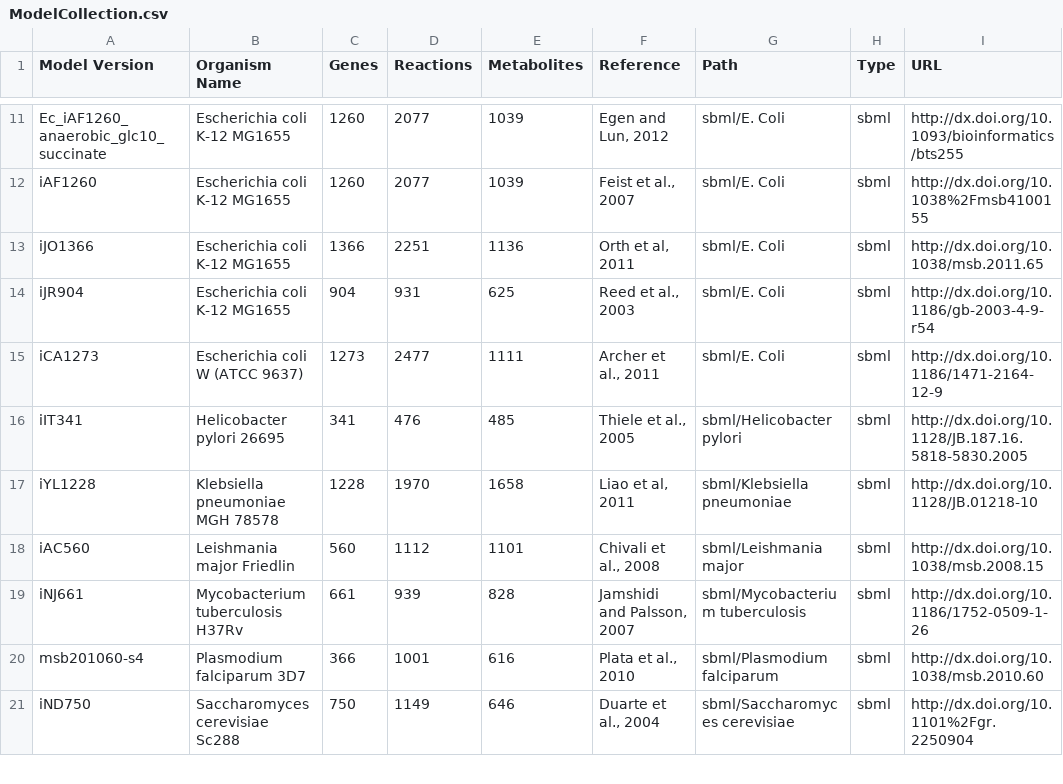
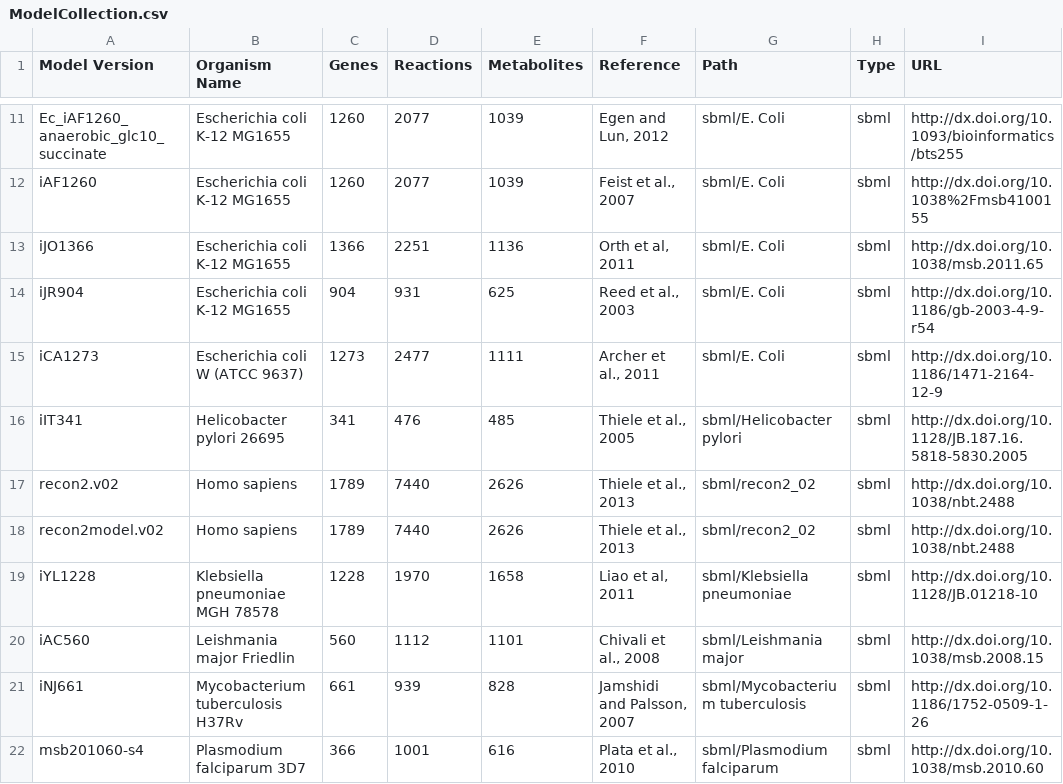
Before and after one commit to desmondlun/MOST, a CSV file: ModelCollection.csv, drawn as a sheet; only a part is shown, gaps mark what is left out; the shorter side is filled out with more unchanged rows; the diff names each change by its address in the sheet, - before the commit and + after, or states it on an @@ line.

Commit message:
Recon2 models added.

```diff
--- a/ModelCollection.csv
+++ b/ModelCollection.csv
+row 17: recon2.v02 | Homo sapiens | 1789 | 7440 | 2626 | Thiele et al., 2013 | sbml/recon2_02 | sbml | http://dx.doi.org/10.1038/nbt.2488
+row 18: recon2model.v02 | Homo sapiens | 1789 | 7440 | 2626 | Thiele et al., 2013 | sbml/recon2_02 | sbml | http://dx.doi.org/10.1038/nbt.2488
```
Also changed, not shown: 2 other files.
